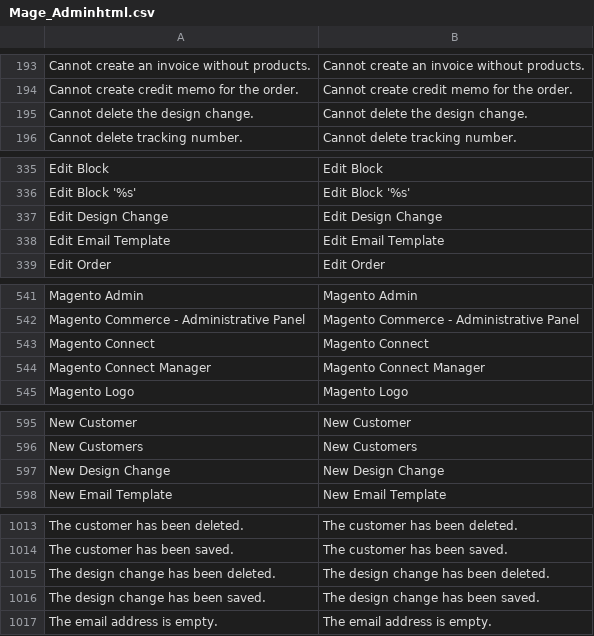
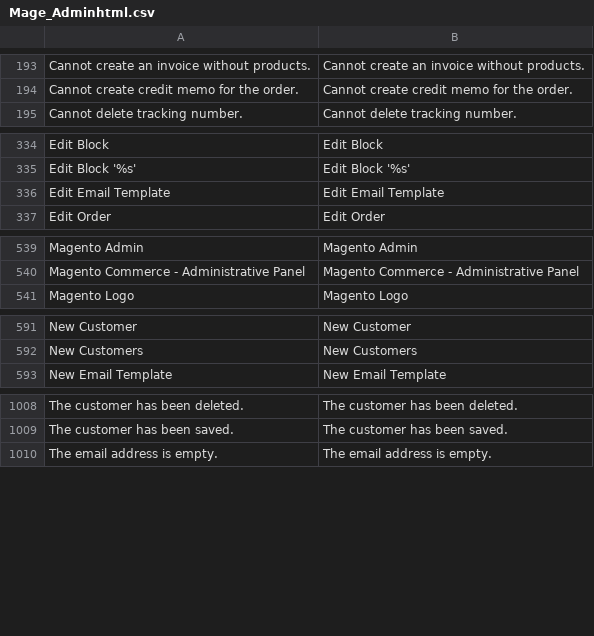
Before and after one commit to mautz-et-tong/magento-lts-core, a CSV file: app/locale/en_US/Mage_Adminhtml.csv, drawn as a sheet; only a part is shown, gaps mark what is left out; the diff names each change by its address in the sheet, - before the commit and + after, or states it on an @@ line.

Commit message:
removed design change

```diff
--- a/app/locale/en_US/Mage_Adminhtml.csv
+++ b/app/locale/en_US/Mage_Adminhtml.csv
-row 195: Cannot delete the design change. | Cannot delete the design change.
-row 337: Edit Design Change | Edit Design Change
-row 543: Magento Connect | Magento Connect
-row 544: Magento Connect Manager | Magento Connect Manager
-row 597: New Design Change | New Design Change
-row 1015: The design change has been deleted. | The design change has been deleted.
-row 1016: The design change has been saved. | The design change has been saved.
```
Also changed, not shown: 10 other files.
